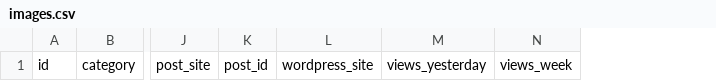
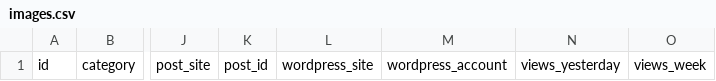
Before and after one commit to openceo2025/movieAgent, a CSV file: images.csv, drawn as a sheet; only a part is shown, gaps mark what is left out; the diff names each change by its address in the sheet, - before the commit and + after, or states it on an @@ line.

Commit message:
Add wordpress account column and update posting

```diff
--- a/images.csv
+++ b/images.csv
+column M, row 1: wordpress_account
```
Also changed, not shown: 3 other files.
